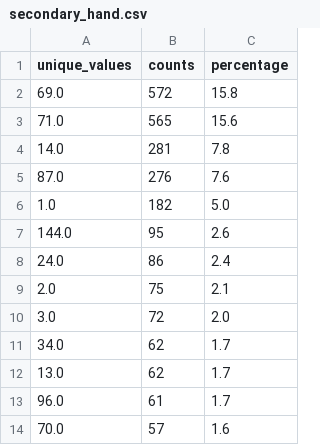
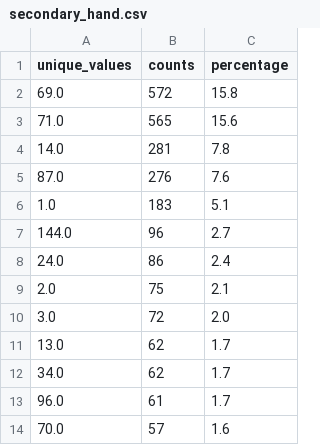
Before and after one commit to Pandaklez/RSL-Phonology, a CSV file: secondary_hand.csv, drawn as a sheet; only a part is shown; the diff covers the shown part only.

```diff
--- a/secondary_hand.csv
+++ b/secondary_hand.csv
@@ -5,4 +5,4 @@ unique_values,counts,percentage
 87.0,276,7.6
-1.0,182,5.0
-144.0,95,2.6
+1.0,183,5.1
+144.0,96,2.7
 24.0,86,2.4
@@ -10,4 +10,4 @@ unique_values,counts,percentage
 3.0,72,2.0
+13.0,62,1.7
 34.0,62,1.7
-13.0,62,1.7
 96.0,61,1.7
```
Also changed, not shown: 12 added rows, 14 removed rows, 26 moved rows and 5 edited cells elsewhere in this file, phonetic_handshapes.csv, 1 other file.
